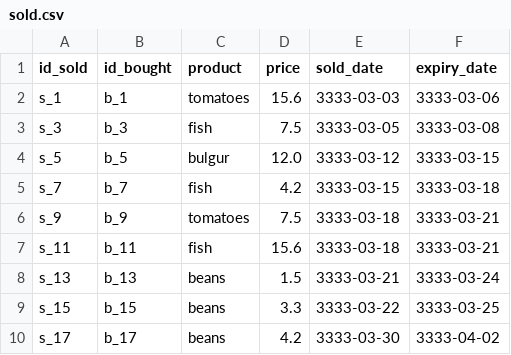
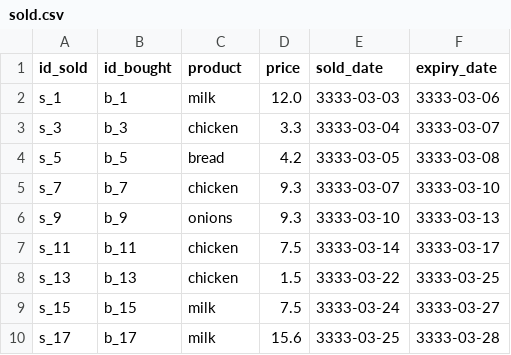
Before and after one commit to davidjfk/016_Superpy, a CSV file: create_new_testdata_for_csv_files/sold.csv, drawn as a sheet; only a part is shown; the diff covers the shown part only.

```diff
--- a/create_new_testdata_for_csv_files/sold.csv
+++ b/create_new_testdata_for_csv_files/sold.csv
@@ -1,10 +1,10 @@
 id_sold,id_bought,product,price,sold_date,expiry_date
-s_1,b_1,tomatoes,15.6,3333-03-03,3333-03-06
-s_3,b_3,fish,7.5,3333-03-05,3333-03-08
-s_5,b_5,bulgur,12.0,3333-03-12,3333-03-15
-s_7,b_7,fish,4.2,3333-03-15,3333-03-18
-s_9,b_9,tomatoes,7.5,3333-03-18,3333-03-21
-s_11,b_11,fish,15.6,3333-03-18,3333-03-21
-s_13,b_13,beans,1.5,3333-03-21,3333-03-24
-s_15,b_15,beans,3.3,3333-03-22,3333-03-25
-s_17,b_17,beans,4.2,3333-03-30,3333-04-02
+s_1,b_1,milk,12.0,3333-03-03,3333-03-06
+s_3,b_3,chicken,3.3,3333-03-04,3333-03-07
+s_5,b_5,bread,4.2,3333-03-05,3333-03-08
+s_7,b_7,chicken,9.3,3333-03-07,3333-03-10
+s_9,b_9,onions,9.3,3333-03-10,3333-03-13
+s_11,b_11,chicken,7.5,3333-03-14,3333-03-17
+s_13,b_13,chicken,1.5,3333-03-22,3333-03-25
+s_15,b_15,milk,7.5,3333-03-24,3333-03-27
+s_17,b_17,milk,15.6,3333-03-25,3333-03-28
```
Also changed, not shown: 35 edited cells elsewhere in this file, create_new_testdata_for_csv_files/bought.csv, 12 other files.
